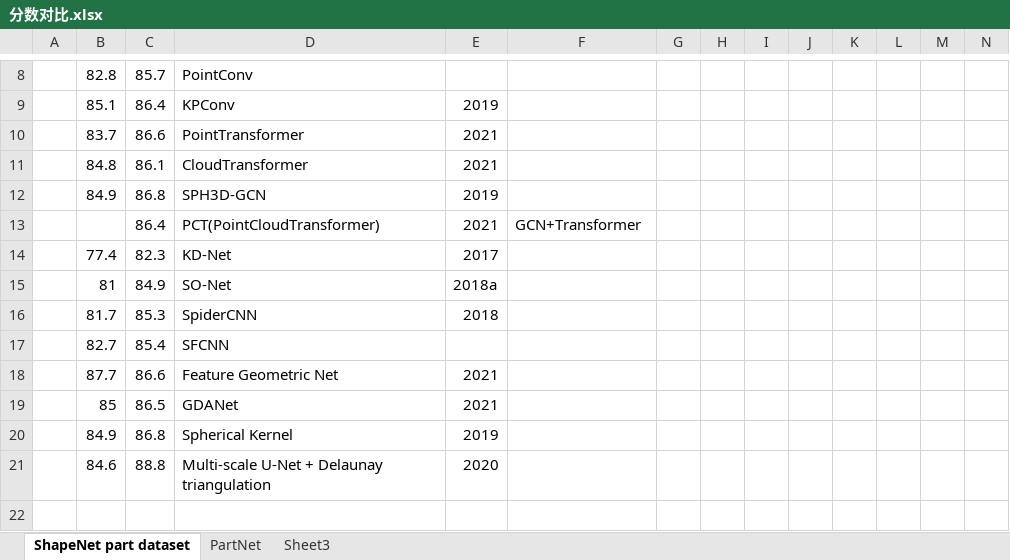
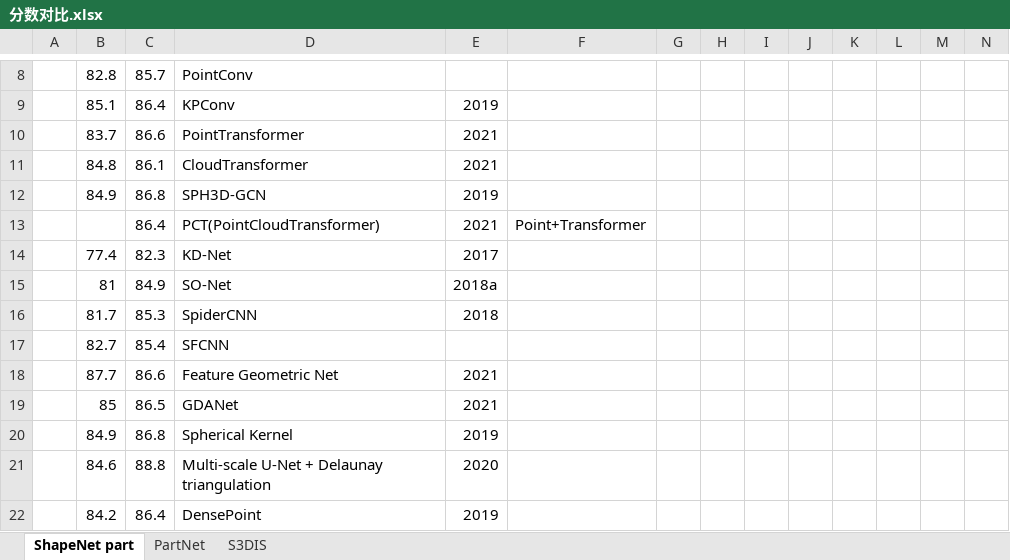
Before and after one commit to lizhangjie316/Awesome-3D-Point-Cloud-Semantic-Segement, an Excel workbook: PartSegment/分数对比.xlsx, sheet ShapeNet part, drawn as a sheet; only a part is shown, gaps mark what is left out; values as stored, in another font and other column widths than the file's, no borders; rows hold the shown columns only; the diff names each change by its address in the sheet, - before the commit and + after, or states it on an @@ line.

```diff
--- a/PartSegment/分数对比.xlsx (sheet ShapeNet part)
+++ b/PartSegment/分数对比.xlsx (sheet ShapeNet part)
-sheet tab: ShapeNet part dataset
+sheet tab: ShapeNet part
-sheet tab: Sheet3
+sheet tab: S3DIS
-F13: GCN+Transformer
+F13: Point+Transformer
+row 22:  | 84.2 | 86.4 | DensePoint | 2019
```
Also changed, not shown: 7 other files.
